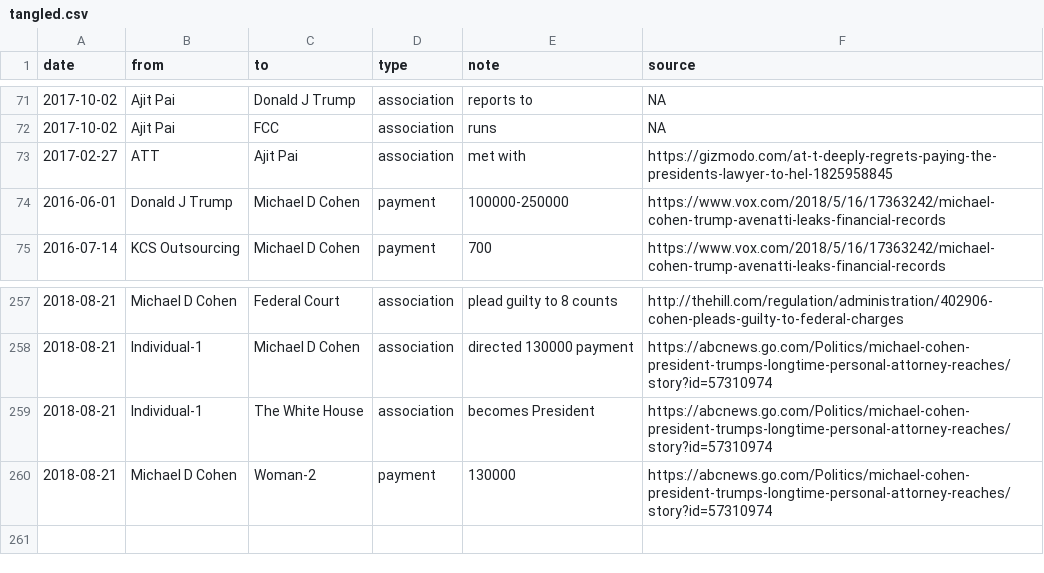
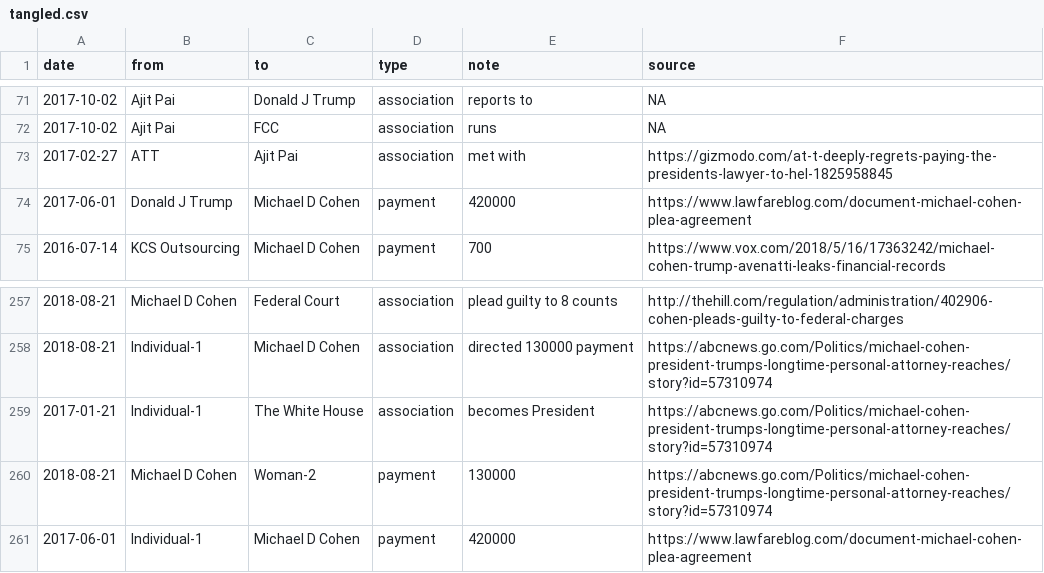
Before and after one commit to schnee/tangled, a CSV file: data/tangled.csv, drawn as a sheet; only a part is shown, gaps mark what is left out; the diff names each change by its address in the sheet, - before the commit and + after, or states it on an @@ line.

```diff
--- a/data/tangled.csv
+++ b/data/tangled.csv
-A74 (date): 2016-06-01
+A74 (date): 2017-06-01
-E74 (note): 100000-250000
+E74 (note): 420000
-F74 (source): https://www.vox.com/2018/5/16/17363242/michael-cohen-trump-avenatti-leaks-financial-records
+F74 (source): https://www.lawfareblog.com/document-michael-cohen-plea-agreement
-A259 (date): 2018-08-21
+A259 (date): 2017-01-21
+row 261: 2017-06-01 | Individual-1 | Michael D Cohen | payment | 420000 | https://www.lawfareblog.com/document-michael-cohen-plea-agreement
```
Also changed, not shown: 2 other files.
